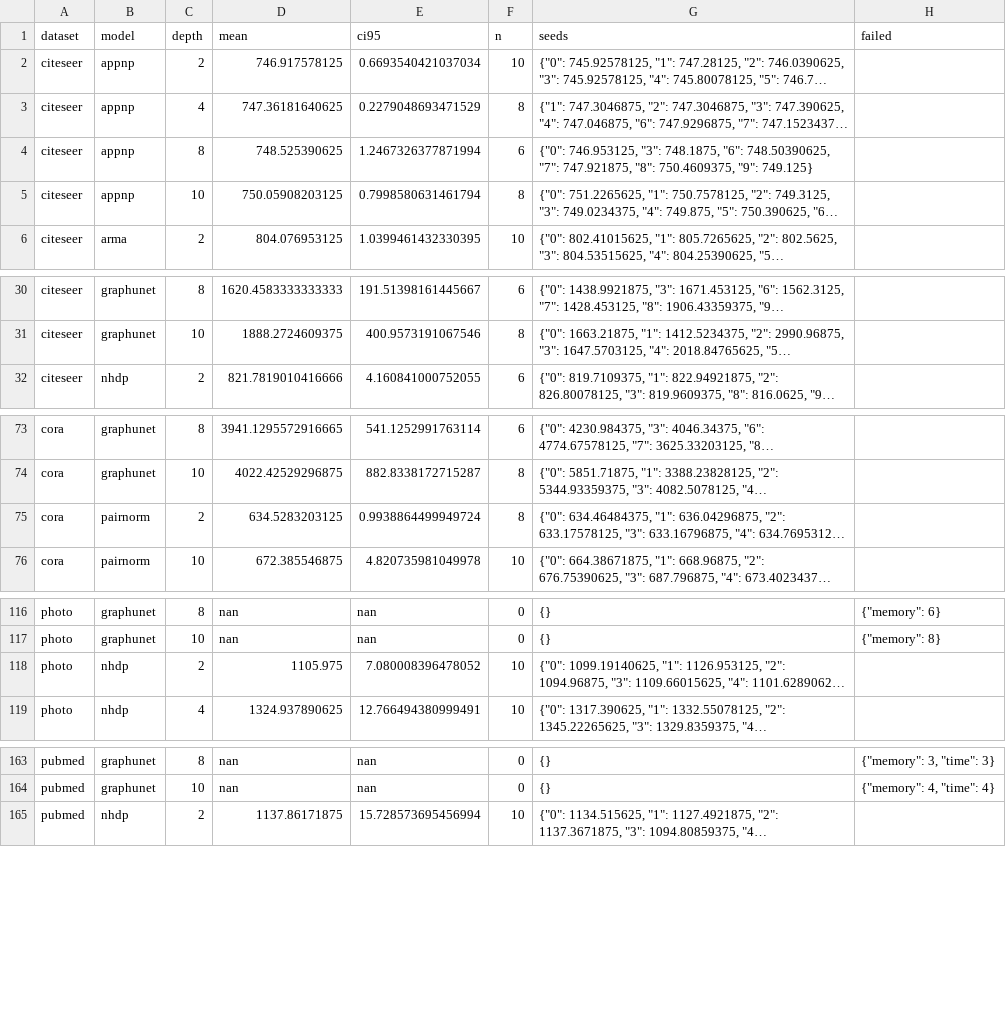
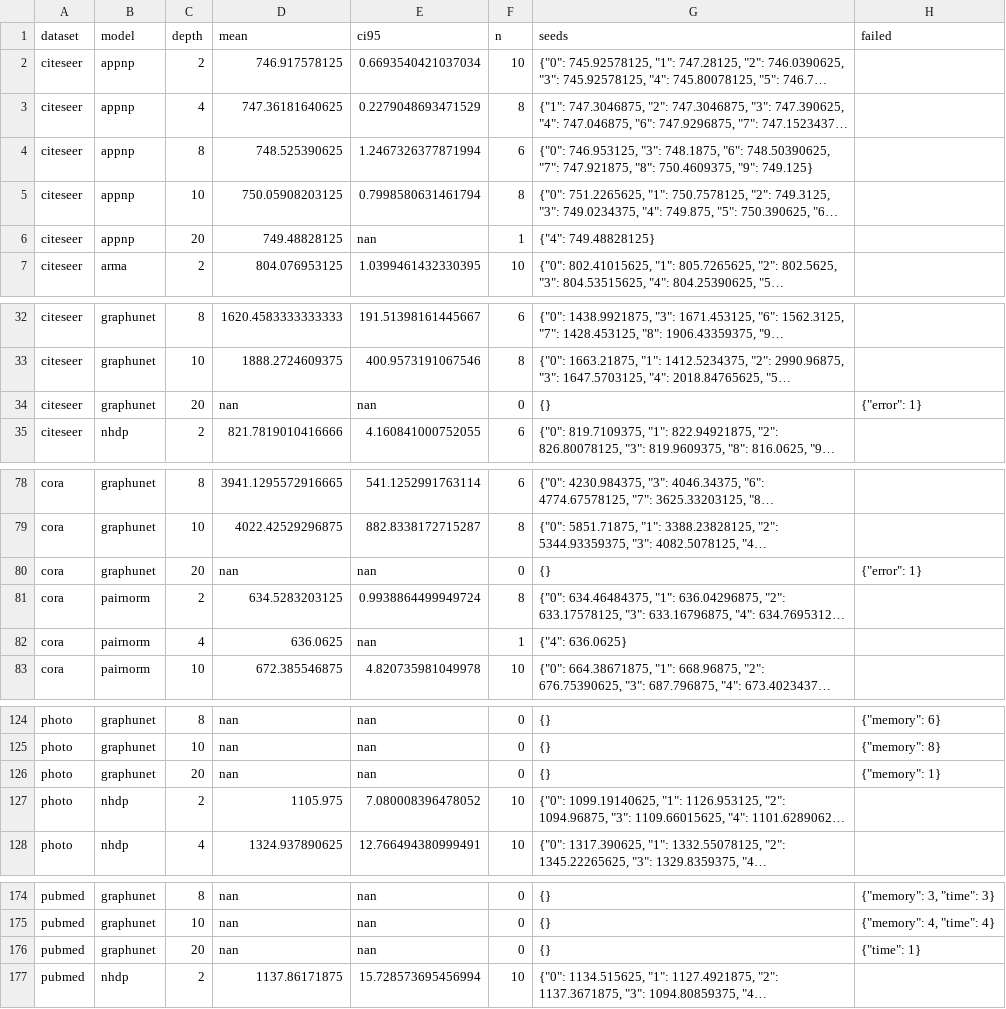
Before and after one commit to VKHS/n-HDP-GNN, a CSV file: results/table2_full/peak_rss_mb.csv, drawn as a sheet; only a part is shown, gaps mark what is left out; long unchanged cells end in …; the diff covers the shown part only; the diff names each change by its address in the sheet, - before the commit and + after, or states it on an @@ line.

```diff
--- a/results/table2_full/peak_rss_mb.csv
+++ b/results/table2_full/peak_rss_mb.csv
+row 6: citeseer | appnp | 20 | 749.48828125 | nan | 1 | {"4": 749.48828125}
+row 34: citeseer | graphunet | 20 | nan | nan | 0 | {} | {"error": 1}
+row 80: cora | graphunet | 20 | nan | nan | 0 | {} | {"error": 1}
+row 82: cora | pairnorm | 4 | 636.0625 | nan | 1 | {"4": 636.0625}
+row 126: photo | graphunet | 20 | nan | nan | 0 | {} | {"memory": 1}
+row 176: pubmed | graphunet | 20 | nan | nan | 0 | {} | {"time": 1}
```
Also changed, not shown: 7 added rows elsewhere in this file, results/table2_full/embedding_centroid_gap.csv, results/table2_full/embedding_madgap.csv, 6 other files.
